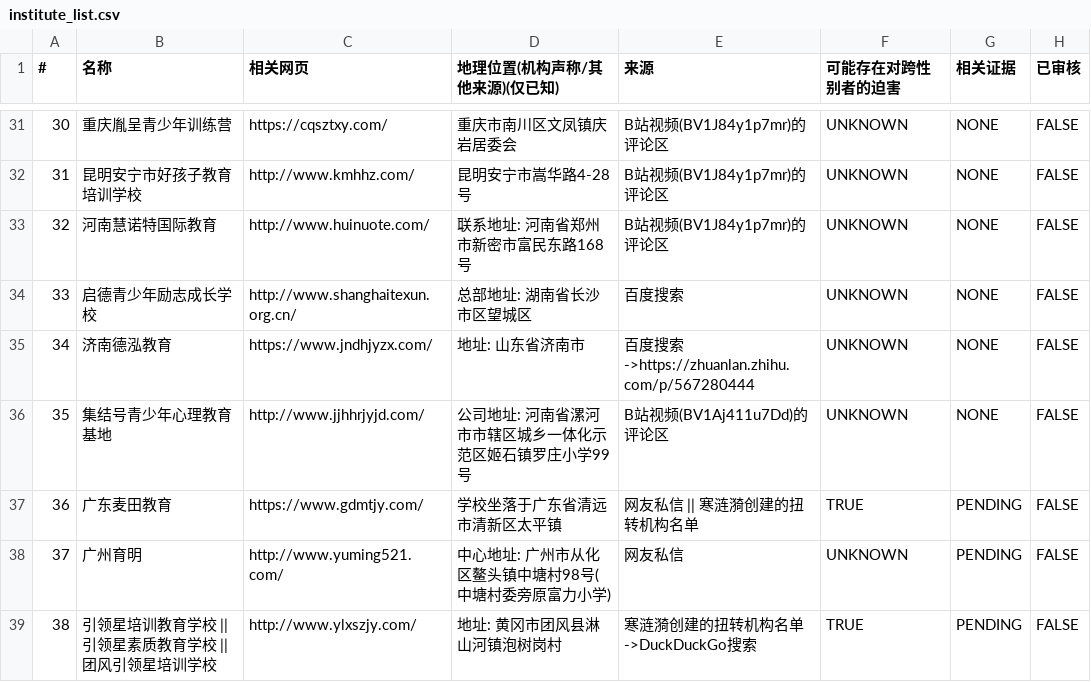
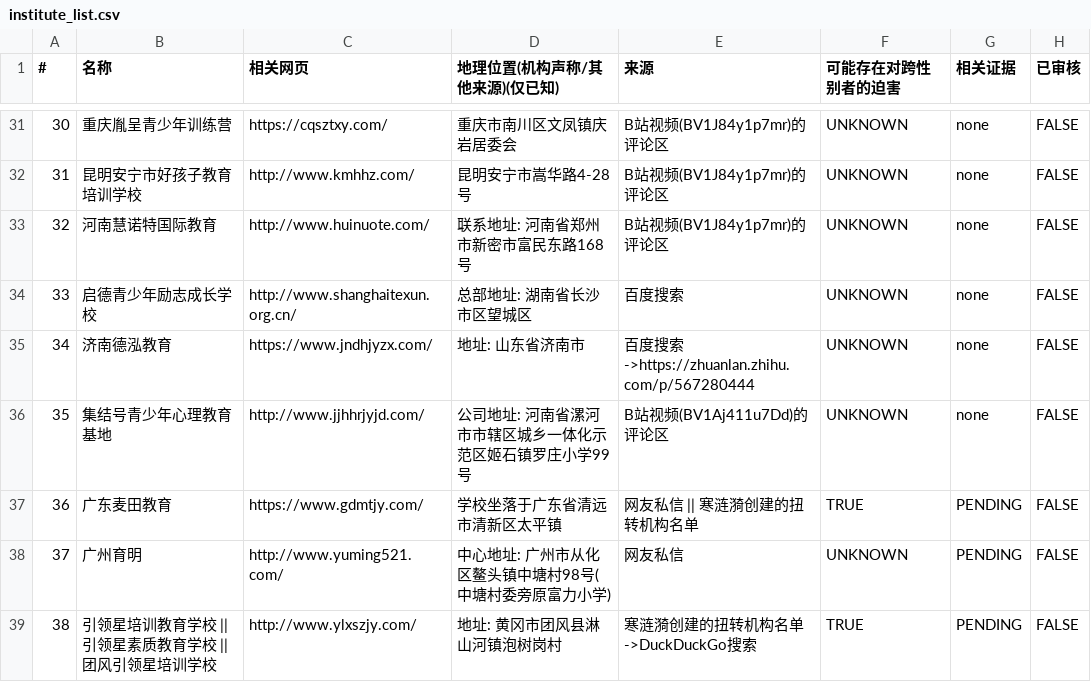
Before and after one commit to FunctionSir/PanDefenseProject, a CSV file: institute_list.csv, drawn as a sheet; only a part is shown, gaps mark what is left out; the diff covers the shown part only.

```diff
--- a/institute_list.csv
+++ b/institute_list.csv
@@ -31,7 +31,7 @@
-30,重庆胤呈青少年训练营,https://cqsztxy.com/,重庆市南川区文凤镇庆岩居委会,B站视频(BV1J84y1p7mr)的评论区,UNKNOWN,NONE,FALSE
-31,昆明安宁市好孩子教育培训学校,http://www.kmhhz.com/,昆明安宁市嵩华路4-28号,B站视频(BV1J84y1p7mr)的评论区,UNKNOWN,NONE,FALSE
-32,河南慧诺特国际教育,http://www.huinuote.com/,联系地址: 河南省郑州市新密市富民东路168号,B站视频(BV1J84y1p7mr)的评论区,UNKNOWN,NONE,FALSE
-33,启德青少年励志成长学校,http://www.shanghaitexun.org.cn/,总部地址: 湖南省长沙市区望城区,百度搜索,UNKNOWN,NONE,FALSE
-34,济南德泓教育,https://www.jndhjyzx.com/,地址: 山东省济南市,百度搜索->https://zhuanlan.zhihu.com/p/567280444,UNKNOWN,NONE,FALSE
-35,集结号青少年心理教育基地,http://www.jjhhrjyjd.com/,公司地址: 河南省漯河市市辖区城乡一体化示范区姬石镇罗庄小学99号,B站视频(BV1Aj411u7Dd)的评论区,UNKNOWN,NONE,FALSE
+30,重庆胤呈青少年训练营,https://cqsztxy.com/,重庆市南川区文凤镇庆岩居委会,B站视频(BV1J84y1p7mr)的评论区,UNKNOWN,none,FALSE
+31,昆明安宁市好孩子教育培训学校,http://www.kmhhz.com/,昆明安宁市嵩华路4-28号,B站视频(BV1J84y1p7mr)的评论区,UNKNOWN,none,FALSE
+32,河南慧诺特国际教育,http://www.huinuote.com/,联系地址: 河南省郑州市新密市富民东路168号,B站视频(BV1J84y1p7mr)的评论区,UNKNOWN,none,FALSE
+33,启德青少年励志成长学校,http://www.shanghaitexun.org.cn/,总部地址: 湖南省长沙市区望城区,百度搜索,UNKNOWN,none,FALSE
+34,济南德泓教育,https://www.jndhjyzx.com/,地址: 山东省济南市,百度搜索->https://zhuanlan.zhihu.com/p/567280444,UNKNOWN,none,FALSE
+35,集结号青少年心理教育基地,http://www.jjhhrjyjd.com/,公司地址: 河南省漯河市市辖区城乡一体化示范区姬石镇罗庄小学99号,B站视频(BV1Aj411u7Dd)的评论区,UNKNOWN,none,FALSE
 36,广东麦田教育,https://www.gdmtjy.com/,学校坐落于广东省清远市清新区太平镇,网友私信 || 寒涟漪创建的扭转机构名单,TRUE,PENDING,FALSE
```
Also changed, not shown: 33 edited cells elsewhere in this file, old_ver/institute_list.csv, 9 other files.
